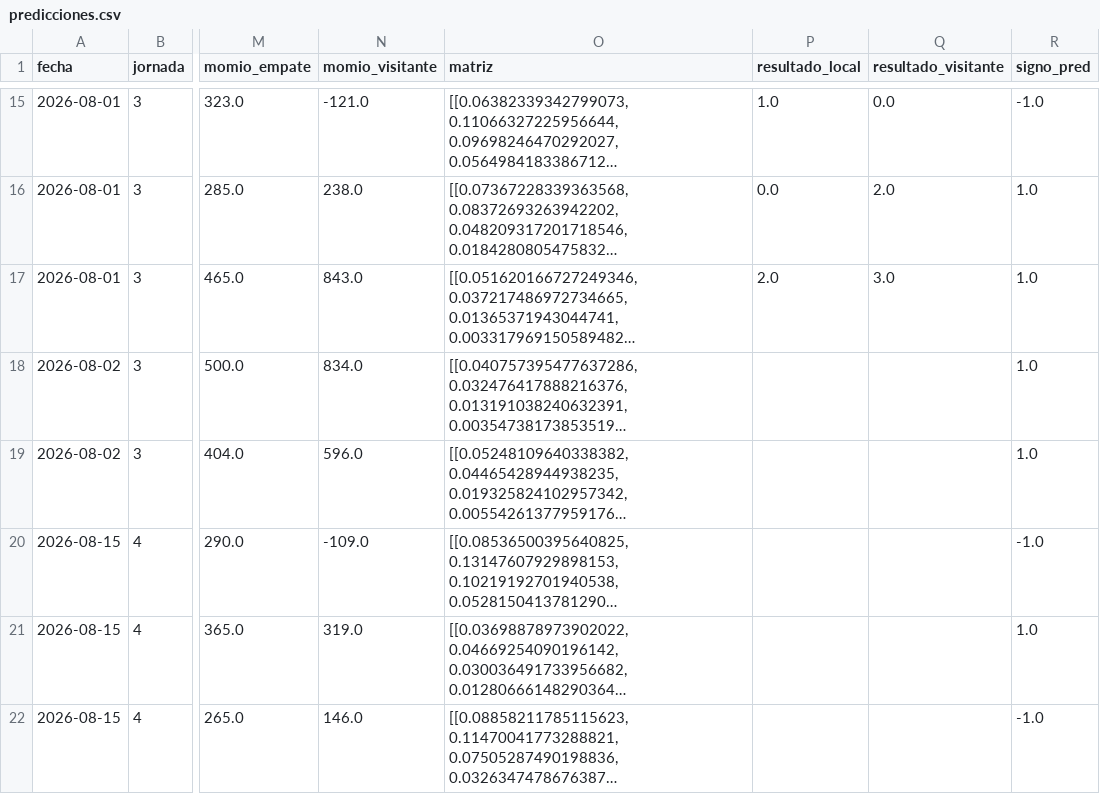
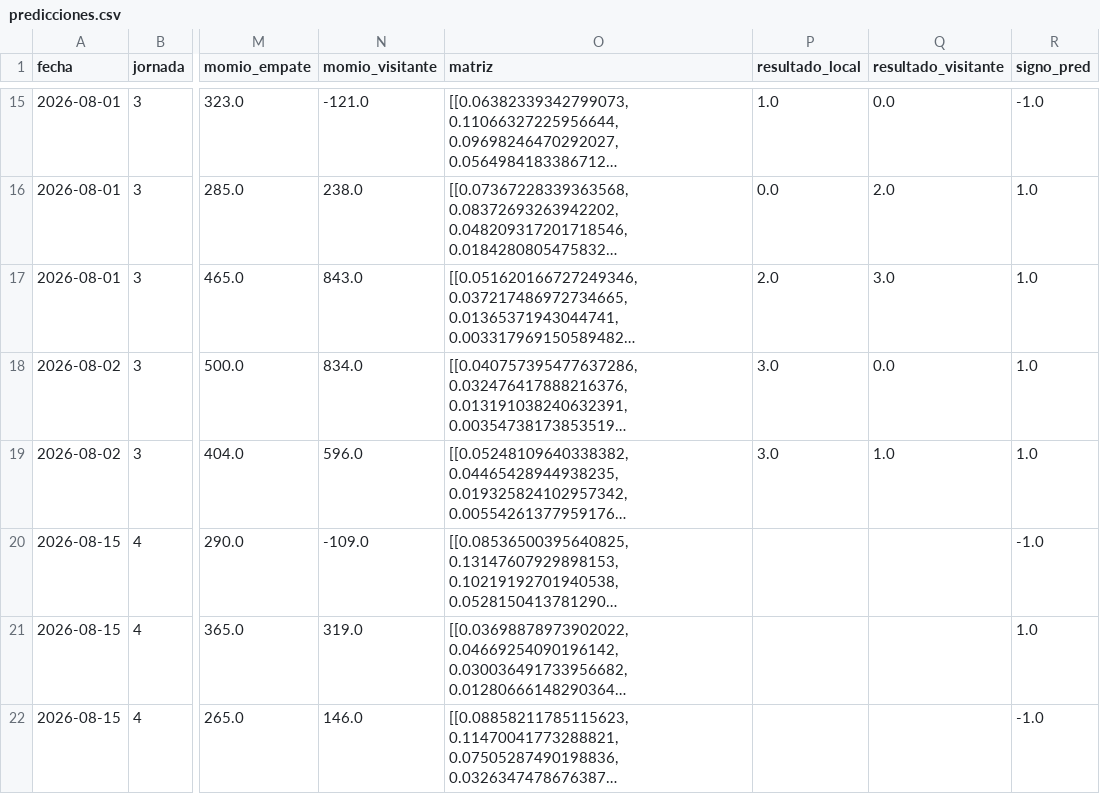
Before and after one commit to PabloDuranLopez/Predictor_LigaMx, a CSV file: data/predicciones.csv, drawn as a sheet; only a part is shown, gaps mark what is left out; long unchanged cells end in …; the diff names each change by its address in the sheet, - before the commit and + after, or states it on an @@ line.

Commit message:
Update predicciones.csv

```diff
--- a/data/predicciones.csv
+++ b/data/predicciones.csv
-P18:P19 (resultado_local): (empty)
+P18:P19 (resultado_local): 3.0
-Q18 (resultado_visitante): (empty)
+Q18 (resultado_visitante): 0.0
-Q19 (resultado_visitante): (empty)
+Q19 (resultado_visitante): 1.0
```
